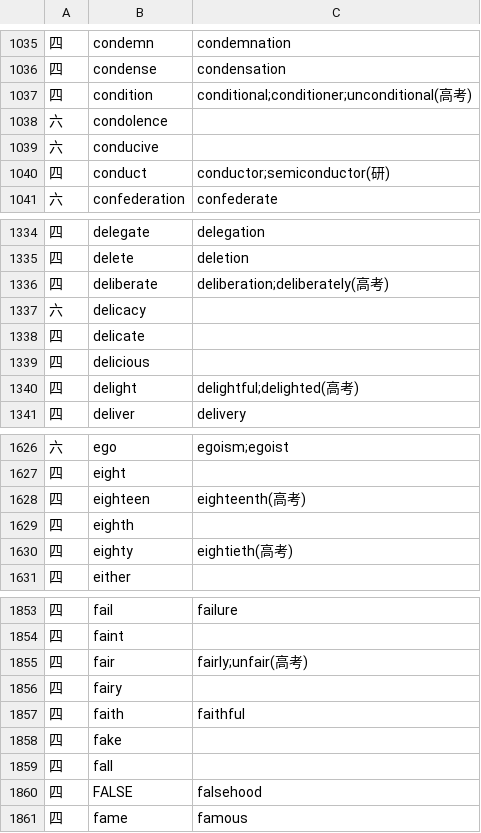
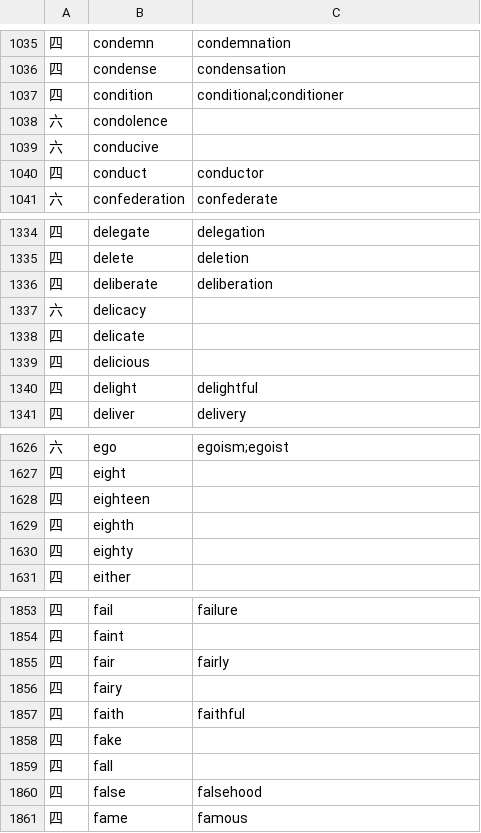
Before and after one commit to whatofit/LevelWordWithFreq, a CSV file: src/main/resources/英语考试大纲/CET4_CET6《全国大学英语四、六级考试大纲（2016年修订版）》_words-3.standardization.csv, drawn as a sheet; only a part is shown, gaps mark what is left out; the diff covers the shown part only.

```diff
--- a/src/main/resources/英语考试大纲/CET4_CET6《全国大学英语四、六级考试大纲（2016年修订版）》_words-3.standardization.csv
+++ b/src/main/resources/英语考试大纲/CET4_CET6《全国大学英语四、六级考试大纲（2016年修订版）》_words-3.standardization.csv
@@ -1036,6 +1036,6 @@
 四,condense,condensation
-四,condition,conditional;conditioner;unconditional(高考)
+四,condition,conditional;conditioner
 六,condolence,
 六,conducive,
-四,conduct,conductor;semiconductor(研)
+四,conduct,conductor
 六,confederation,confederate
@@ -1335,3 +1335,3 @@
 四,delete,deletion
-四,deliberate,deliberation;deliberately(高考)
+四,deliberate,deliberation
 六,delicacy,
@@ -1339,3 +1339,3 @@
 四,delicious,
-四,delight,delightful;delighted(高考)
+四,delight,delightful
 四,deliver,delivery
@@ -1627,5 +1627,5 @@
 四,eight,
-四,eighteen,eighteenth(高考)
+四,eighteen,
 四,eighth,
-四,eighty,eightieth(高考)
+四,eighty,
 四,either,
@@ -1854,3 +1854,3 @@
 四,faint,
-四,fair,fairly;unfair(高考)
+四,fair,fairly
 四,fairy,
@@ -1859,3 +1859,3 @@
 四,fall,
-四,FALSE,falsehood
+四,false,falsehood
 四,fame,famous
```
Also changed, not shown: 91 edited cells elsewhere in this file, 10 other files.
